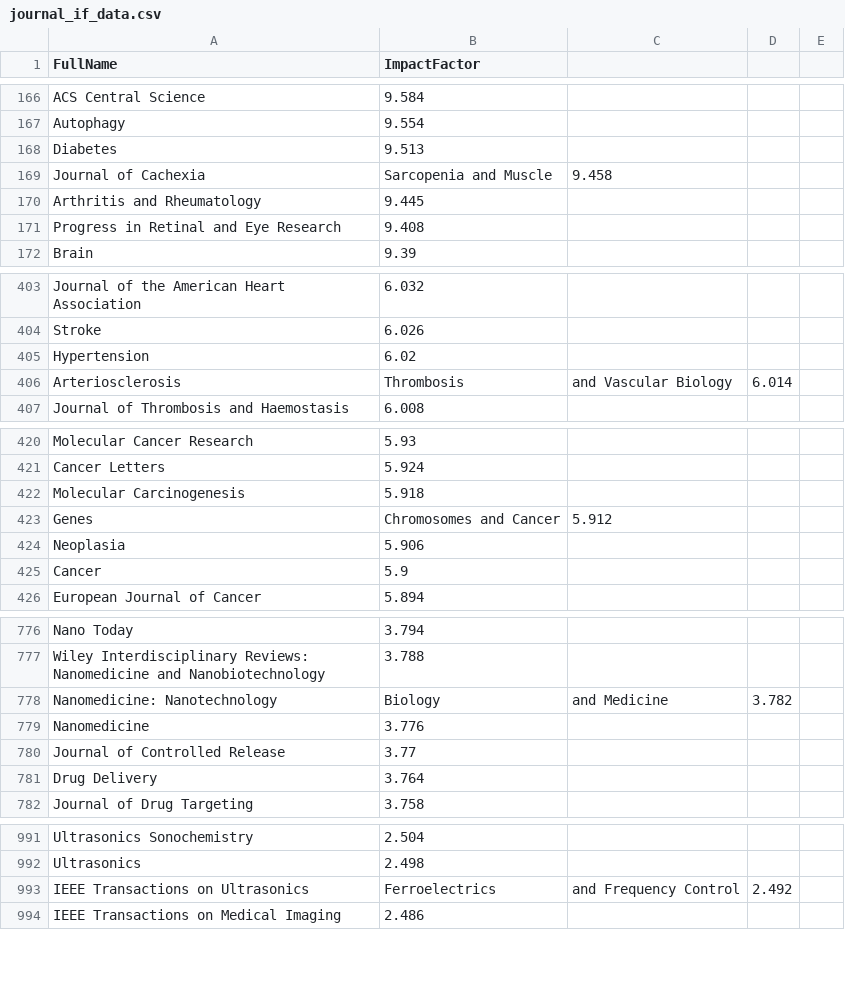
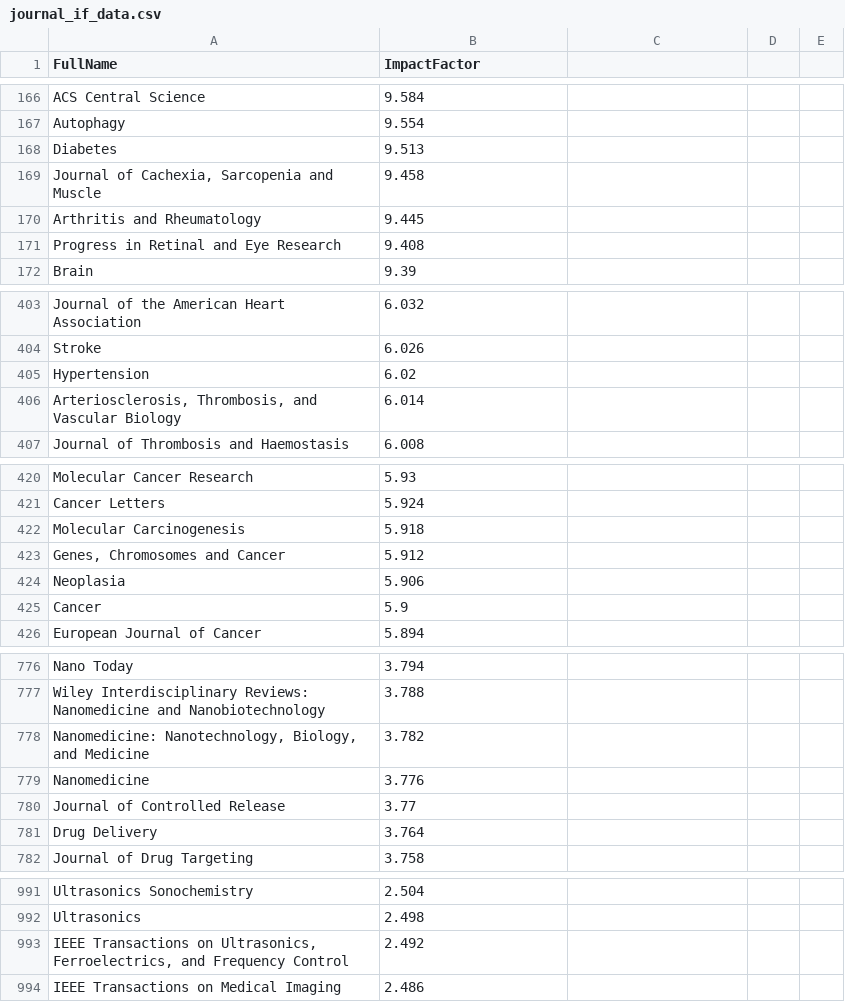
Before and after one commit to kevinkwshin/CiteSee, a CSV file: journal_if_data.csv, drawn as a sheet; only a part is shown, gaps mark what is left out; the diff covers the shown part only.

```diff
--- a/journal_if_data.csv
+++ b/journal_if_data.csv
@@ -168,3 +168,3 @@ Autophagy,9.554
 Diabetes,9.513
-Journal of Cachexia, Sarcopenia and Muscle,9.458
+"Journal of Cachexia, Sarcopenia and Muscle",9.458
 Arthritis and Rheumatology,9.445
@@ -405,3 +405,3 @@ Stroke,6.026
 Hypertension,6.02
-Arteriosclerosis, Thrombosis, and Vascular Biology,6.014
+"Arteriosclerosis, Thrombosis, and Vascular Biology",6.014
 Journal of Thrombosis and Haemostasis,6.008
@@ -422,3 +422,3 @@ Cancer Letters,5.924
 Molecular Carcinogenesis,5.918
-Genes, Chromosomes and Cancer,5.912
+"Genes, Chromosomes and Cancer",5.912
 Neoplasia,5.906
@@ -777,3 +777,3 @@ Nano Today,3.794
 Wiley Interdisciplinary Reviews: Nanomedicine and Nanobiotechnology,3.788
-Nanomedicine: Nanotechnology, Biology, and Medicine,3.782
+"Nanomedicine: Nanotechnology, Biology, and Medicine",3.782
 Nanomedicine,3.776
@@ -992,3 +992,3 @@ Ultrasonics Sonochemistry,2.504
 Ultrasonics,2.498
-IEEE Transactions on Ultrasonics, Ferroelectrics, and Frequency Control,2.492
+"IEEE Transactions on Ultrasonics, Ferroelectrics, and Frequency Control",2.492
 IEEE Transactions on Medical Imaging,2.486
```
Also changed, not shown: 16 added rows and 16 removed rows elsewhere in this file.
